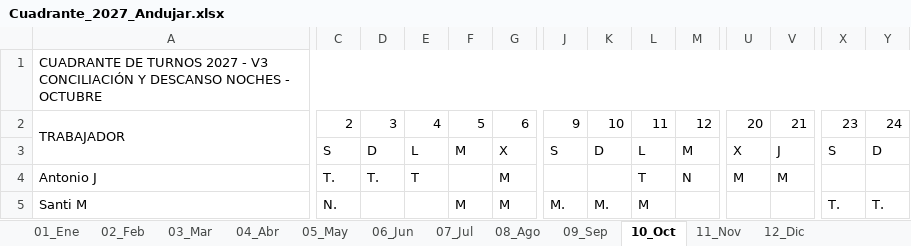
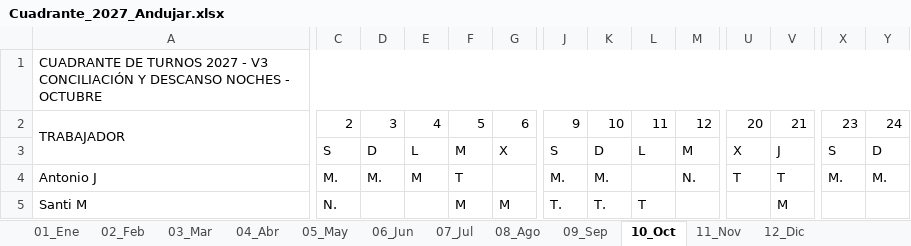
Before and after one commit to tirijaen/Cuadrante-2027, an Excel workbook: Cuadrante_2027_Andujar.xlsx, sheet 10_Oct, drawn as a sheet; only a part is shown, gaps mark what is left out; values as stored, in another font and other column widths than the file's, no cell formats; the diff covers the shown part only; the diff names each change by its address in the sheet, - before the commit and + after, or states it on an @@ line.

```diff
--- a/Cuadrante_2027_Andujar.xlsx (sheet 10_Oct)
+++ b/Cuadrante_2027_Andujar.xlsx (sheet 10_Oct)
-C4: T.
+C4: M.
-D4: T.
+D4: M.
-E4: T
+E4: M
-F4: (empty)
+F4: T
-G4: M
+G4: (empty)
-J4: (empty)
+J4: M.
-K4: (empty)
+K4: M.
-L4: T
+L4: (empty)
-M4: N
+M4: N.
-U4: M
+U4: T
-V4: M
+V4: T
-X4: (empty)
+X4: M.
-Y4: (empty)
+Y4: M.
-J5: M.
+J5: T.
-K5: M.
+K5: T.
-L5: M
+L5: T
-V5: (empty)
+V5: M
-X5: T.
+X5: (empty)
-Y5: T.
+Y5: (empty)
```
Also changed, not shown: 85 edited cells elsewhere in this sheet, sheet 11_Nov, sheet 01_Ene, sheet 05_May, sheet 03_Mar, sheet 08_Ago, sheet 12_Dic, 5 more sheets, cell formats, Cuadrante 2026 para Agente.xlsx, Cuadrante_2027_Andujar_V3.xlsx, 10 other files.
